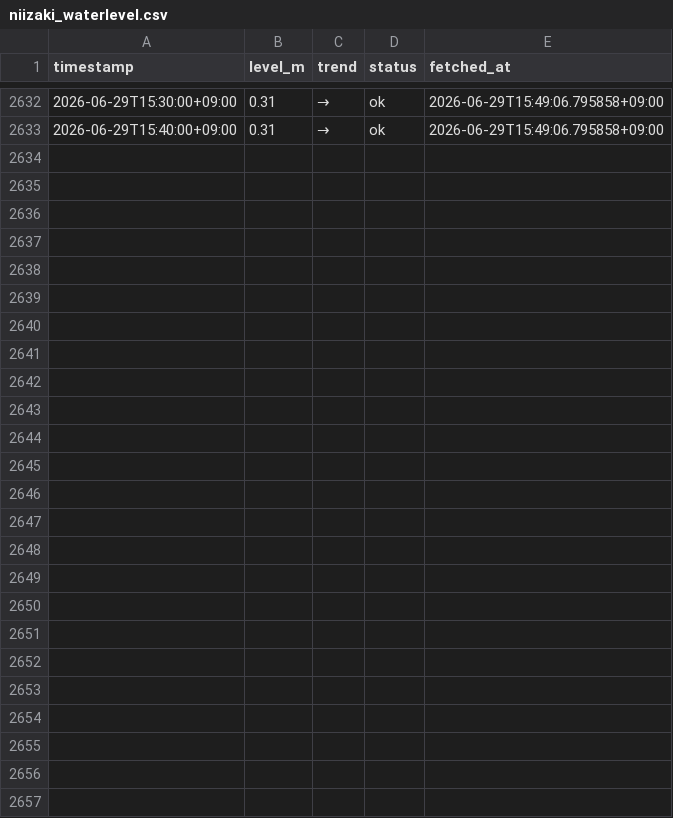
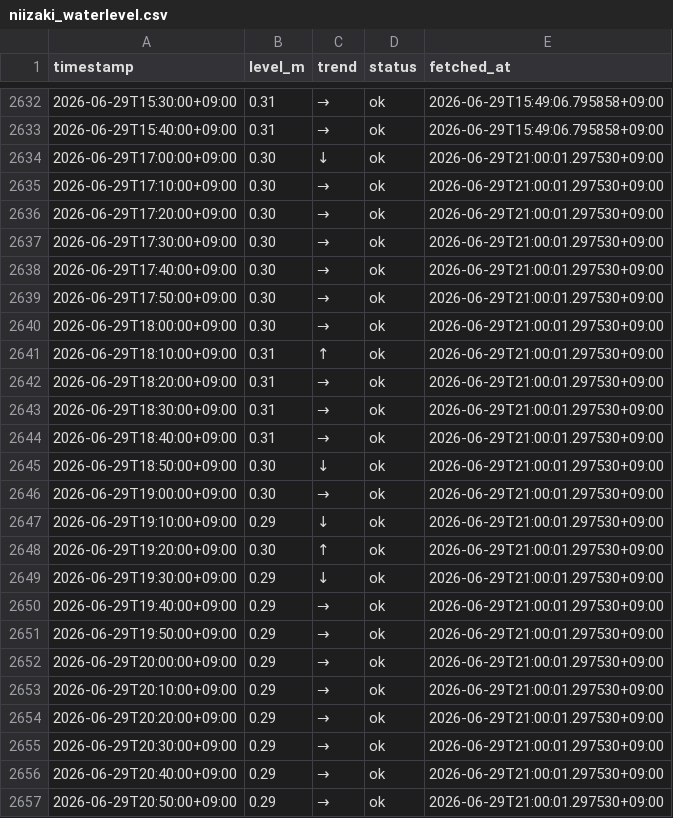
Before and after one commit to makuyama626/niizaki-water-log, a CSV file: data/niizaki_waterlevel.csv, drawn as a sheet; only a part is shown, gaps mark what is left out; the diff names each change by its address in the sheet, - before the commit and + after, or states it on an @@ line.

```diff
--- a/data/niizaki_waterlevel.csv
+++ b/data/niizaki_waterlevel.csv
+row 2634: 2026-06-29T17:00:00+09:00 | 0.30 | ↓ | ok | 2026-06-29T21:00:01.297530+09:00
+row 2635: 2026-06-29T17:10:00+09:00 | 0.30 | → | ok | 2026-06-29T21:00:01.297530+09:00
+row 2636: 2026-06-29T17:20:00+09:00 | 0.30 | → | ok | 2026-06-29T21:00:01.297530+09:00
+row 2637: 2026-06-29T17:30:00+09:00 | 0.30 | → | ok | 2026-06-29T21:00:01.297530+09:00
+row 2638: 2026-06-29T17:40:00+09:00 | 0.30 | → | ok | 2026-06-29T21:00:01.297530+09:00
+row 2639: 2026-06-29T17:50:00+09:00 | 0.30 | → | ok | 2026-06-29T21:00:01.297530+09:00
+row 2640: 2026-06-29T18:00:00+09:00 | 0.30 | → | ok | 2026-06-29T21:00:01.297530+09:00
+row 2641: 2026-06-29T18:10:00+09:00 | 0.31 | ↑ | ok | 2026-06-29T21:00:01.297530+09:00
+row 2642: 2026-06-29T18:20:00+09:00 | 0.31 | → | ok | 2026-06-29T21:00:01.297530+09:00
+row 2643: 2026-06-29T18:30:00+09:00 | 0.31 | → | ok | 2026-06-29T21:00:01.297530+09:00
+row 2644: 2026-06-29T18:40:00+09:00 | 0.31 | → | ok | 2026-06-29T21:00:01.297530+09:00
+row 2645: 2026-06-29T18:50:00+09:00 | 0.30 | ↓ | ok | 2026-06-29T21:00:01.297530+09:00
+row 2646: 2026-06-29T19:00:00+09:00 | 0.30 | → | ok | 2026-06-29T21:00:01.297530+09:00
+row 2647: 2026-06-29T19:10:00+09:00 | 0.29 | ↓ | ok | 2026-06-29T21:00:01.297530+09:00
+row 2648: 2026-06-29T19:20:00+09:00 | 0.30 | ↑ | ok | 2026-06-29T21:00:01.297530+09:00
+row 2649: 2026-06-29T19:30:00+09:00 | 0.29 | ↓ | ok | 2026-06-29T21:00:01.297530+09:00
+row 2650: 2026-06-29T19:40:00+09:00 | 0.29 | → | ok | 2026-06-29T21:00:01.297530+09:00
+row 2651: 2026-06-29T19:50:00+09:00 | 0.29 | → | ok | 2026-06-29T21:00:01.297530+09:00
+row 2652: 2026-06-29T20:00:00+09:00 | 0.29 | → | ok | 2026-06-29T21:00:01.297530+09:00
+row 2653: 2026-06-29T20:10:00+09:00 | 0.29 | → | ok | 2026-06-29T21:00:01.297530+09:00
+row 2654: 2026-06-29T20:20:00+09:00 | 0.29 | → | ok | 2026-06-29T21:00:01.297530+09:00
+row 2655: 2026-06-29T20:30:00+09:00 | 0.29 | → | ok | 2026-06-29T21:00:01.297530+09:00
+row 2656: 2026-06-29T20:40:00+09:00 | 0.29 | → | ok | 2026-06-29T21:00:01.297530+09:00
+row 2657: 2026-06-29T20:50:00+09:00 | 0.29 | → | ok | 2026-06-29T21:00:01.297530+09:00
```
Also changed, not shown: data/combined_10min.csv, data/rainfall.csv.
